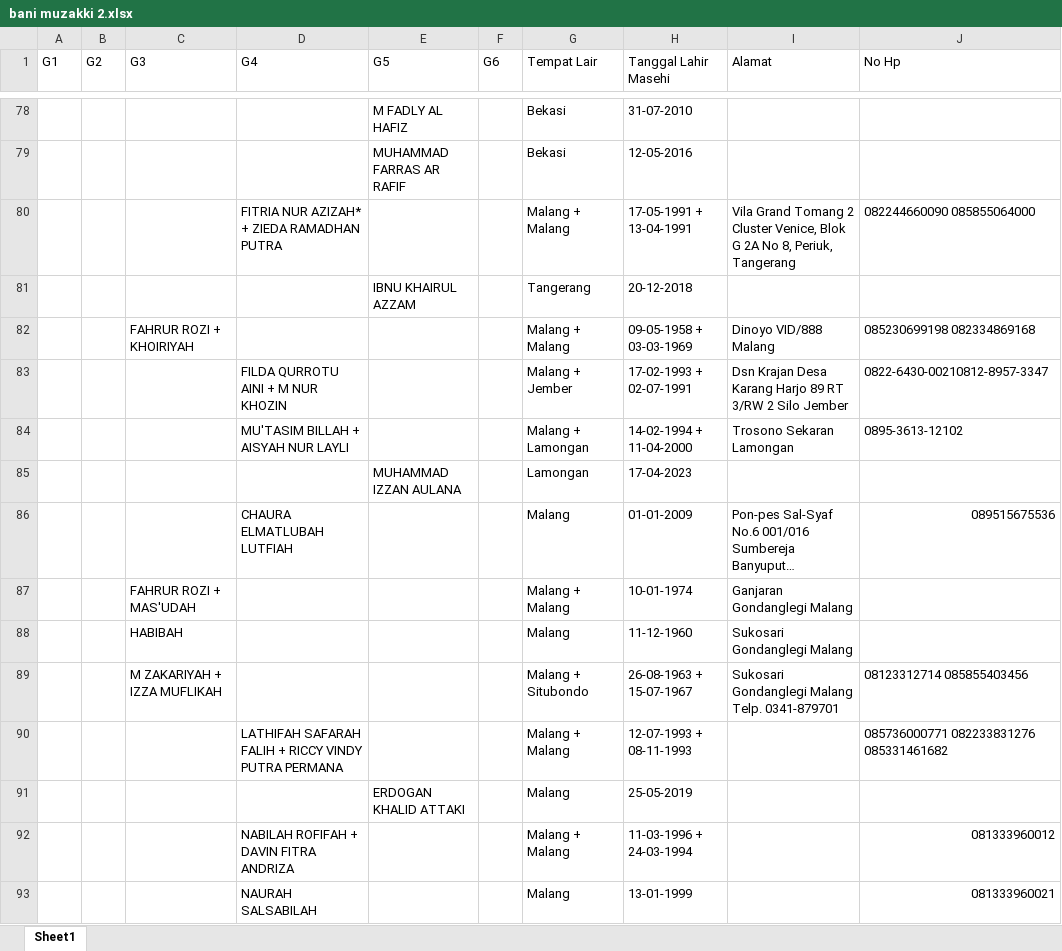
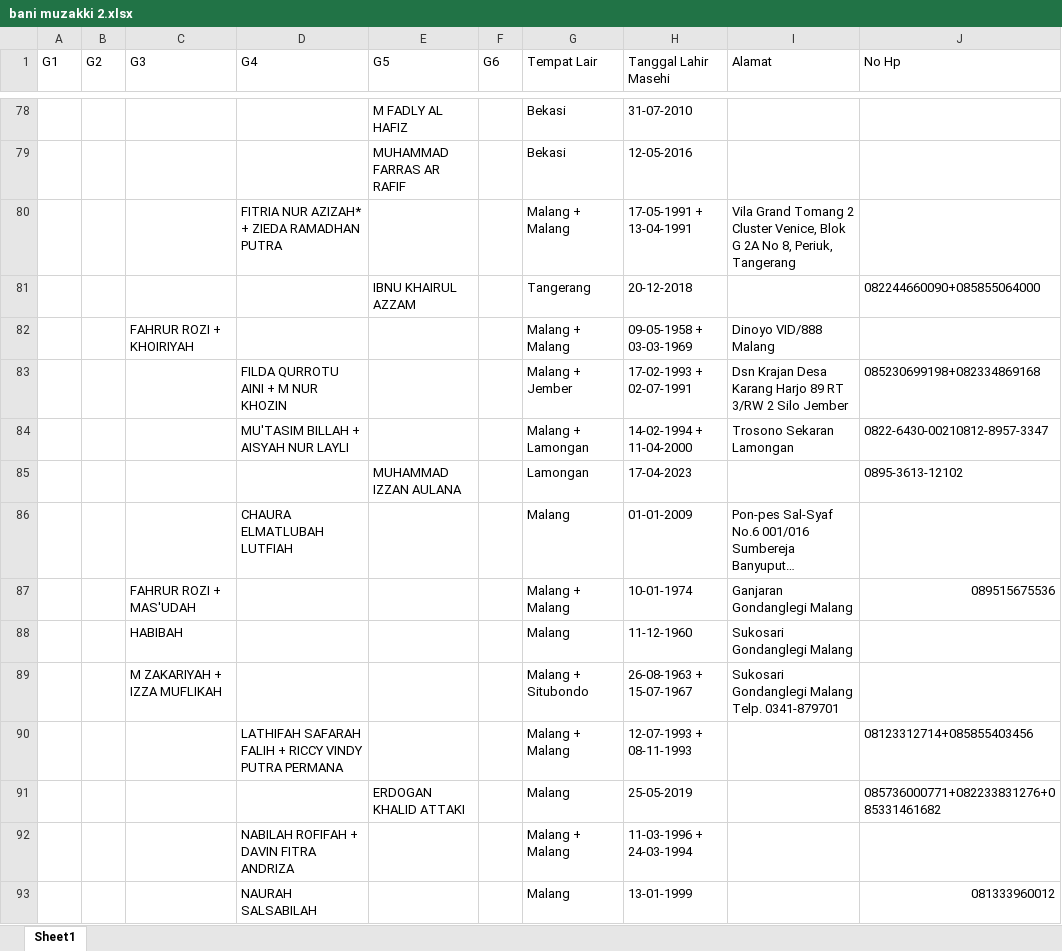
Before and after one commit to danbelajardanbelajar-blip/familyhood.my.id, an Excel workbook: bani muzakki 2.xlsx, sheet Sheet1, drawn as a sheet; only a part is shown, gaps mark what is left out; long unchanged cells end in …; values as stored, in another font and other column widths than the file's, no cell formats; the diff covers the shown part only; the diff names each change by its address in the sheet, - before the commit and + after, or states it on an @@ line.

```diff
--- a/bani muzakki 2.xlsx (sheet Sheet1)
+++ b/bani muzakki 2.xlsx (sheet Sheet1)
-J80 (No Hp): 082244660090 085855064000
+J80 (No Hp): (empty)
-J81 (No Hp): (empty)
+J81 (No Hp): 082244660090+085855064000
-J82 (No Hp): 085230699198 082334869168
+J82 (No Hp): (empty)
-J83 (No Hp): 0822-6430-00210812-8957-3347
+J83 (No Hp): 085230699198+082334869168
-J84 (No Hp): 0895-3613-12102
+J84 (No Hp): 0822-6430-00210812-8957-3347
-J85 (No Hp): (empty)
+J85 (No Hp): 0895-3613-12102
-J86 (No Hp): 089515675536
+J86 (No Hp): (empty)
-J87 (No Hp): (empty)
+J87 (No Hp): 089515675536
-J89 (No Hp): 08123312714 085855403456
+J89 (No Hp): (empty)
-J90 (No Hp): 085736000771 082233831276 085331461682
+J90 (No Hp): 08123312714+085855403456
-J91 (No Hp): (empty)
+J91 (No Hp): 085736000771+082233831276+085331461682
-J92 (No Hp): 081333960012
+J92 (No Hp): (empty)
-J93 (No Hp): 081333960021
+J93 (No Hp): 081333960012
```
Also changed, not shown: 163 edited cells elsewhere in this sheet, cell formats, 1 other file.
